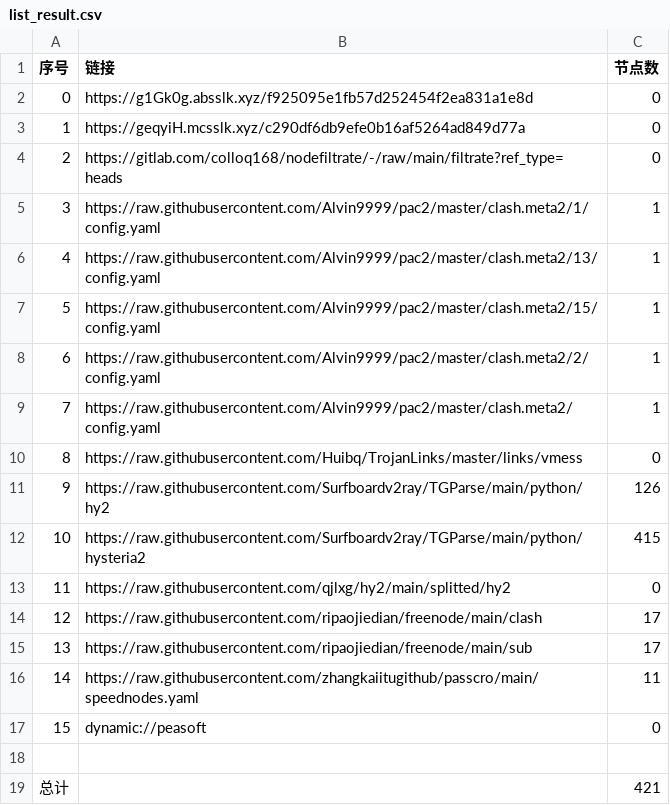
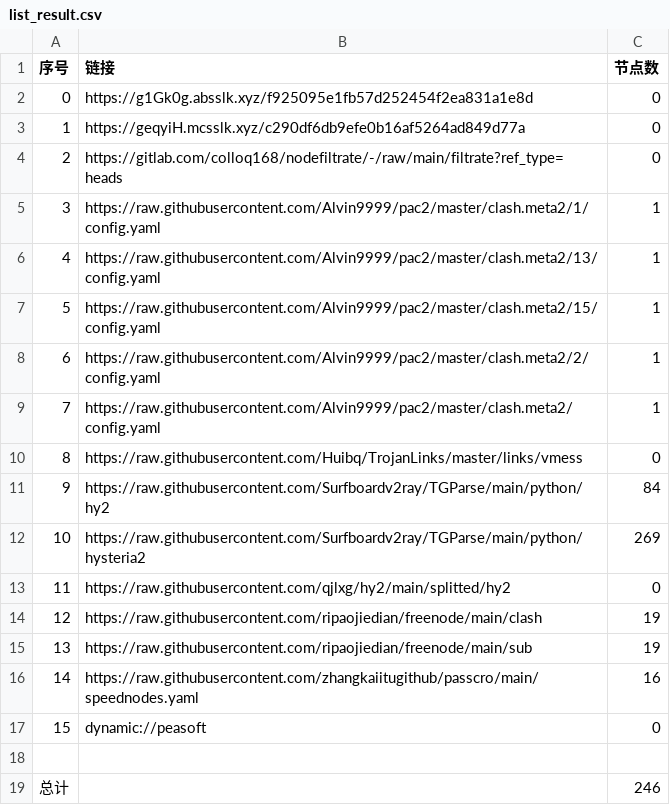
Before and after one commit to jamph826/NoMoreWalls, a CSV file: list_result.csv, drawn as a sheet.

```diff
--- a/list_result.csv
+++ b/list_result.csv
@@ -10,10 +10,10 @@
 8,https://raw.githubusercontent.com/Huibq/TrojanLinks/master/links/vmess,0
-9,https://raw.githubusercontent.com/Surfboardv2ray/TGParse/main/python/hy2,126
-10,https://raw.githubusercontent.com/Surfboardv2ray/TGParse/main/python/hysteria2,415
+9,https://raw.githubusercontent.com/Surfboardv2ray/TGParse/main/python/hy2,84
+10,https://raw.githubusercontent.com/Surfboardv2ray/TGParse/main/python/hysteria2,269
 11,https://raw.githubusercontent.com/qjlxg/hy2/main/splitted/hy2,0
-12,https://raw.githubusercontent.com/ripaojiedian/freenode/main/clash,17
-13,https://raw.githubusercontent.com/ripaojiedian/freenode/main/sub,17
-14,https://raw.githubusercontent.com/zhangkaiitugithub/passcro/main/speednodes.yaml,11
+12,https://raw.githubusercontent.com/ripaojiedian/freenode/main/clash,19
+13,https://raw.githubusercontent.com/ripaojiedian/freenode/main/sub,19
+14,https://raw.githubusercontent.com/zhangkaiitugithub/passcro/main/speednodes.yaml,16
 15,dynamic://peasoft,0
 
-总计,,421
+总计,,246
```
Also changed, not shown: 25 other files.
